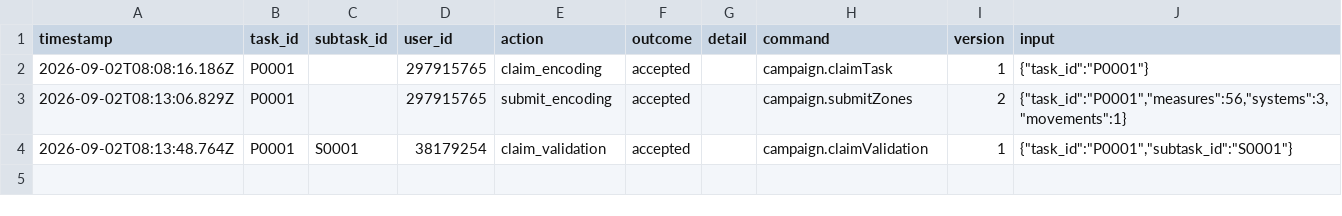
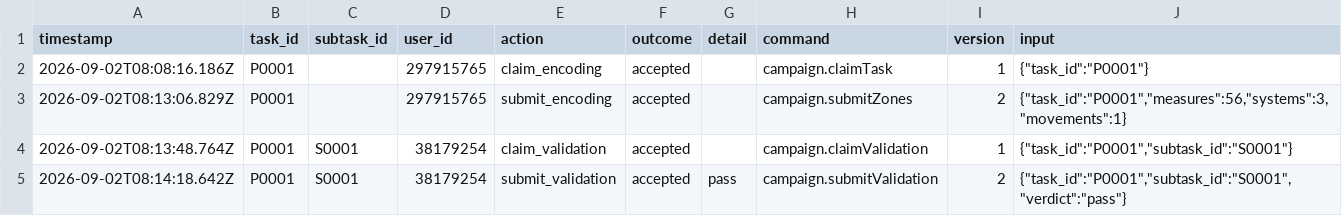
Before and after one commit to ohwjd/fledermaus123, a CSV file: tracking/history.csv, drawn as a sheet; the diff names each change by its address in the sheet, - before the commit and + after, or states it on an @@ line.

```diff
--- a/tracking/history.csv
+++ b/tracking/history.csv
+row 5: 2026-09-02T08:14:18.642Z | P0001 | S0001 | 38179254 | submit_validation | accepted | pass | campaign.submitValidation | 2 | {"task_id":"P0001","subtask_id":"S0001","verdict":"pass"}
```
Also changed, not shown: tracking/state.csv, 1 other file.
